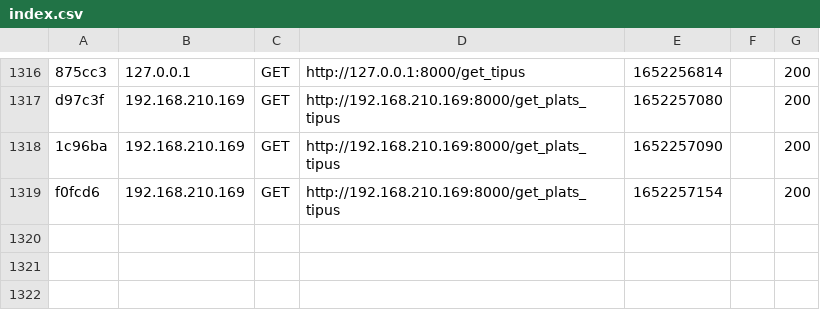
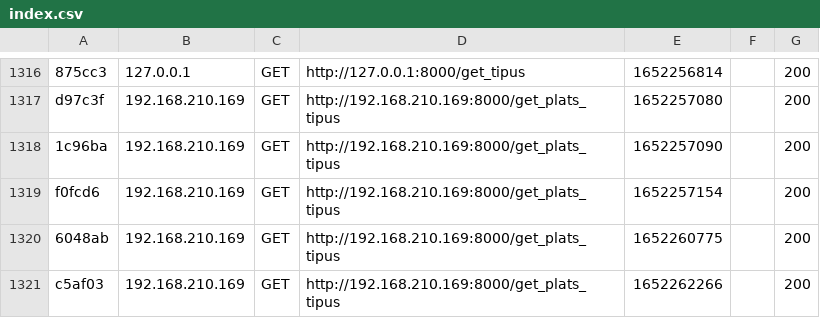
Before and after one commit to inspedralbes/projecte-final-grup-chery-i-axell, a CSV file: back/back/var/cache/dev/profiler/index.csv, drawn as a sheet; only a part is shown, gaps mark what is left out.

```diff
--- a/back/back/var/cache/dev/profiler/index.csv
+++ b/back/back/var/cache/dev/profiler/index.csv
@@ -1319 +1319,3 @@ d97c3f,192.168.210.169,GET,http://192.168.210.169:8000/get_plats_tipus,165225708
 f0fcd6,192.168.210.169,GET,http://192.168.210.169:8000/get_plats_tipus,1652257154,,200
+6048ab,192.168.210.169,GET,http://192.168.210.169:8000/get_plats_tipus,1652260775,,200
+c5af03,192.168.210.169,GET,http://192.168.210.169:8000/get_plats_tipus,1652262266,,200
```
Also changed, not shown: 4 other files.
